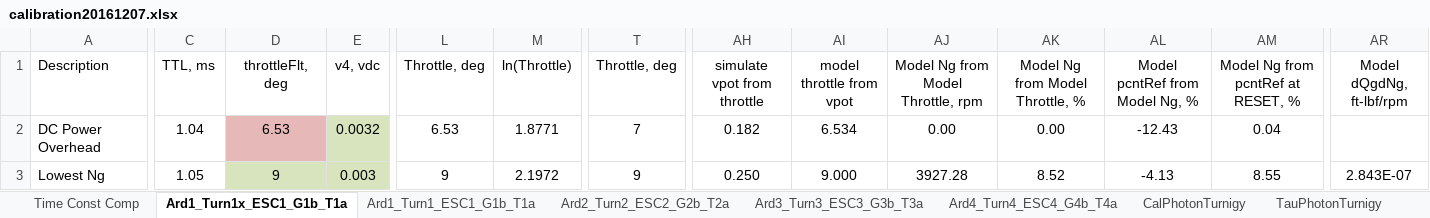
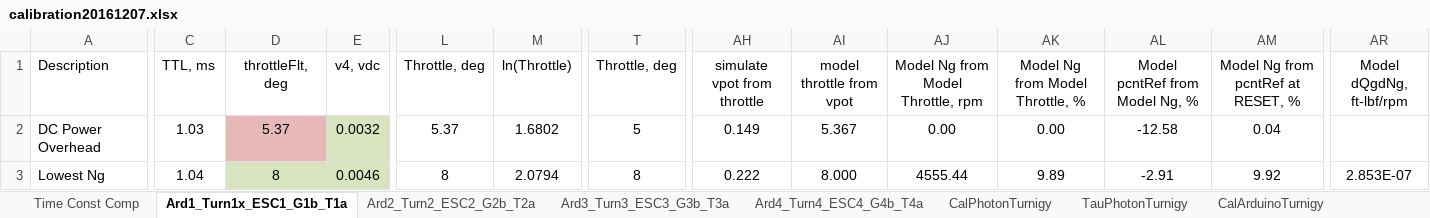
Before and after one commit to davegutz/ESC, an Excel workbook: myESC-Particle-DEV/saves/calibration20161207.xlsx, sheet Ard1_Turn1x_ESC1_G1b_T1a, drawn as a sheet; only a part is shown, gaps mark what is left out; values as stored, in another font and other column widths than the file's, no borders; charts and pictures not drawn; the diff covers the shown part only; the diff names each change by its address in the sheet, - before the commit and + after, or states it on an @@ line.

```diff
--- a/myESC-Particle-DEV/saves/calibration20161207.xlsx (sheet Ard1_Turn1x_ESC1_G1b_T1a)
+++ b/myESC-Particle-DEV/saves/calibration20161207.xlsx (sheet Ard1_Turn1x_ESC1_G1b_T1a)
-sheet tab: Ard1_Turn1_ESC1_G1b_T1a
-C2 (TTL, ms): 1.04
+C2 (TTL, ms): 1.03
-D2 (throttleFlt, deg): 6.53
+D2 (throttleFlt, deg): 5.37
-L2 (Throttle, deg): 6.53
+L2 (Throttle, deg): 5.37
-M2 (ln(Throttle)): 1.8771
+M2 (ln(Throttle)): 1.6802
-T2 (Throttle, deg): 7
+T2 (Throttle, deg): 5
-AH2 (simulate vpot from throttle): 0.182
+AH2 (simulate vpot from throttle): 0.149
-AI2 (model throttle from vpot): 6.534
+AI2 (model throttle from vpot): 5.367
-AL2 (Model pcntRef from Model Ng, %): -12.43
+AL2 (Model pcntRef from Model Ng, %): -12.58
-C3 (TTL, ms): 1.05
+C3 (TTL, ms): 1.04
-D3 (throttleFlt, deg): 9
+D3 (throttleFlt, deg): 8
-E3 (v4, vdc): 0.003
+E3 (v4, vdc): 0.0046
-L3 (Throttle, deg): 9
+L3 (Throttle, deg): 8
-M3 (ln(Throttle)): 2.1972
+M3 (ln(Throttle)): 2.0794
-T3 (Throttle, deg): 9
+T3 (Throttle, deg): 8
-AH3 (simulate vpot from throttle): 0.250
+AH3 (simulate vpot from throttle): 0.222
-AI3 (model throttle from vpot): 9.000
+AI3 (model throttle from vpot): 8.000
-AJ3: 3927.28
+AJ3: 4555.44
-AK3 (Model Ng from Model Throttle, %): 8.52
+AK3 (Model Ng from Model Throttle, %): 9.89
-AL3 (Model pcntRef from Model Ng, %): -4.13
+AL3 (Model pcntRef from Model Ng, %): -2.91
-AM3: 8.55
+AM3: 9.92
-AR3 (Model dQgdNg, ft-lbf/rpm): 2.843E-07
+AR3 (Model dQgdNg, ft-lbf/rpm): 2.853E-07
```
Also changed, not shown: 1 added row, 3 removed rows, 180 edited cells and cell formats elsewhere in this sheet, sheet CalPhotonTurnigy, formulas that keep their value, charts or pictures, 8 other files.
